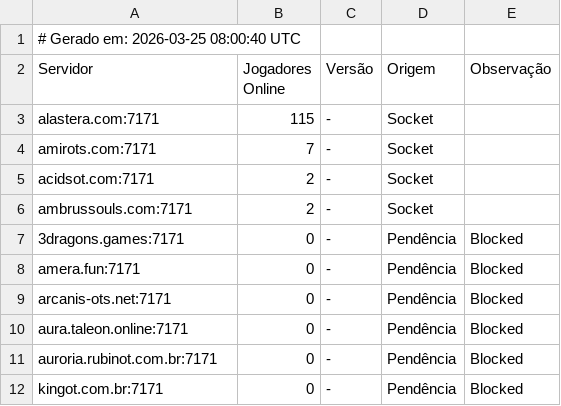
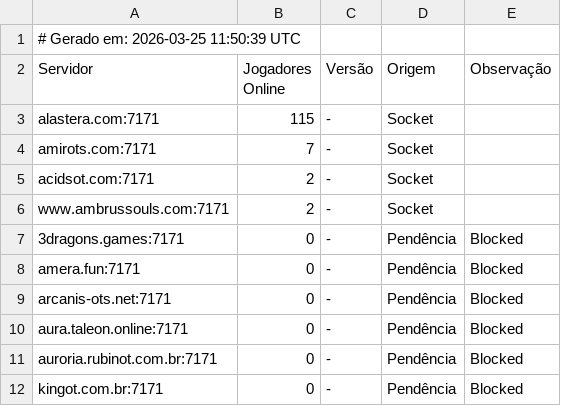
Before and after one commit to jose-roberto-barcelos/Royal_ot_server_list_13, a CSV file: ranking_final.csv, drawn as a sheet.

```diff
--- a/ranking_final.csv
+++ b/ranking_final.csv
@@ -1,2 +1,2 @@
-# Gerado em: 2026-03-25 08:00:40 UTC
+# Gerado em: 2026-03-25 11:50:39 UTC
 Servidor,Jogadores Online,Versão,Origem,Observação
@@ -5,3 +5,3 @@ amirots.com:7171,7,-,Socket,
 acidsot.com:7171,2,-,Socket,
-ambrussouls.com:7171,2,-,Socket,
+www.ambrussouls.com:7171,2,-,Socket,
 3dragons.games:7171,0,-,Pendência,Blocked
```
Also changed, not shown: resultado_validado.csv.
